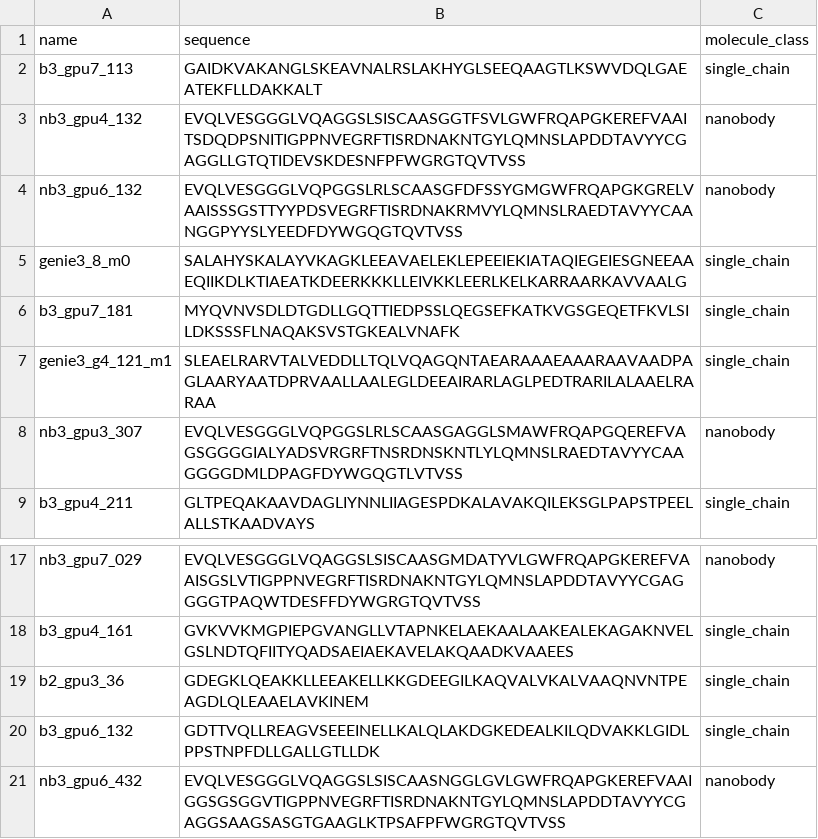
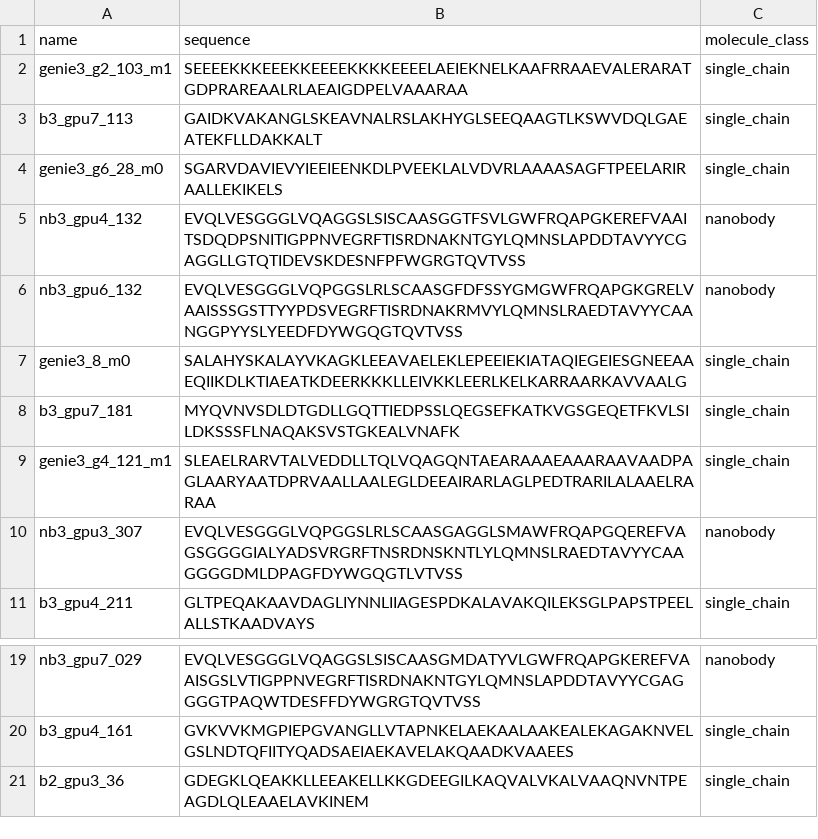
Before and after one commit to Vijayavallabh/anthropic-adaptyv-2026-pmhc, a CSV file: runs/submission.csv, drawn as a sheet; only a part is shown, gaps mark what is left out; removed rows and columns are numbered as before the commit, all else as after; the diff names each change by its address in the sheet, - before the commit and + after, or states it on an @@ line.

Commit message:
Promote 2 expansion-gate Genie3 credibles -> 4 credible selectives, 2 generators
The expansion gate's 12-rep deepen HELD: two new credible G12D-selectives, both Genie3
(orthogonal generator), cleared the full pre-registered bar (C1-C7):
  genie3_g2_103_m1  ddG -12.51 [-17.2,-7.4] (12-rep) -- strongest in the campaign, yet
    co-fold weakest-margin 0.011 (ruler-invisible): direct proof the gate sees what the
    blind ruler cannot.
  genie3_g6_28_m0   ddG  -7.66 [-11.3,-4.0] (12-rep).
Both: held at 12-rep (no regression), FDR-significant (BH q=0.05 across 24 confirm tests),
Asp6-Arg114 bridge intact 100% of 6000 MD frames (C5), engage peptide bulge 4/5/7/8, 0 Cys.
g2_141 held (-5.0) but fails FDR -> correctly NOT promoted.

Credible count 2 -> 4, now 2 BoltzGen + 2 Genie3 = breaks single-generator correlation.
rerank_v4.py: credibles ranked by gate ddG interleaving generators (G3,BG,G3,BG); dropped
the 2 weakest reserve (b3_gpu6_132 gate +10.1 WT-leaning, nb3_gpu6_432). Final 20 = 13
BoltzGen + 7 Genie3, 14 single_chain + 6 nanobody; assayed top-10 = 4 credibles + 6 co-fold.
New screens: pLDDT 89/95, novelty maxTM 0.872/0.895 (borderline, computed). Docs synced
(SUBMISSION_SUMMARY, METHODS table + expansion-gate section, ELIGIBILITY). Integrity PASS.
Upload remains USER-GATED.

```diff
--- a/runs/submission.csv
+++ b/runs/submission.csv
+row 2: genie3_g2_103_m1 | SEEEEKKKEEEKKEEEEKKKKEEEELAEIEKNELKAAFRRAAEVALERARATGDPRAREAALRLAEAIGDPELVAAARAA | single_chain
+row 4: genie3_g6_28_m0 | SGARVDAVIEVYIEEIEENKDLPVEEKLALVDVRLAAAASAGFTPEELARIRAALLEKIKELS | single_chain
-row 20: b3_gpu6_132 | GDTTVQLLREAGVSEEEINELLKALQLAKDGKEDEALKILQDVAKKLGIDLPPSTNPFDLLGALLGTLLDK | single_chain
-row 21: nb3_gpu6_432 | EVQLVESGGGLVQAGGSLSISCAASNGGLGVLGWFRQAPGKEREFVAAIGGSGSGGVTIGPPNVEGRFTISRDNAKNTGYLQMNSLAPDDTAVYYCGAGGSAAGSASGTGAAGLKTPSAFPFWGRGTQVTVSS | nanobody
```
Also changed, not shown: runs/submission_screens.csv, 7 other files.
